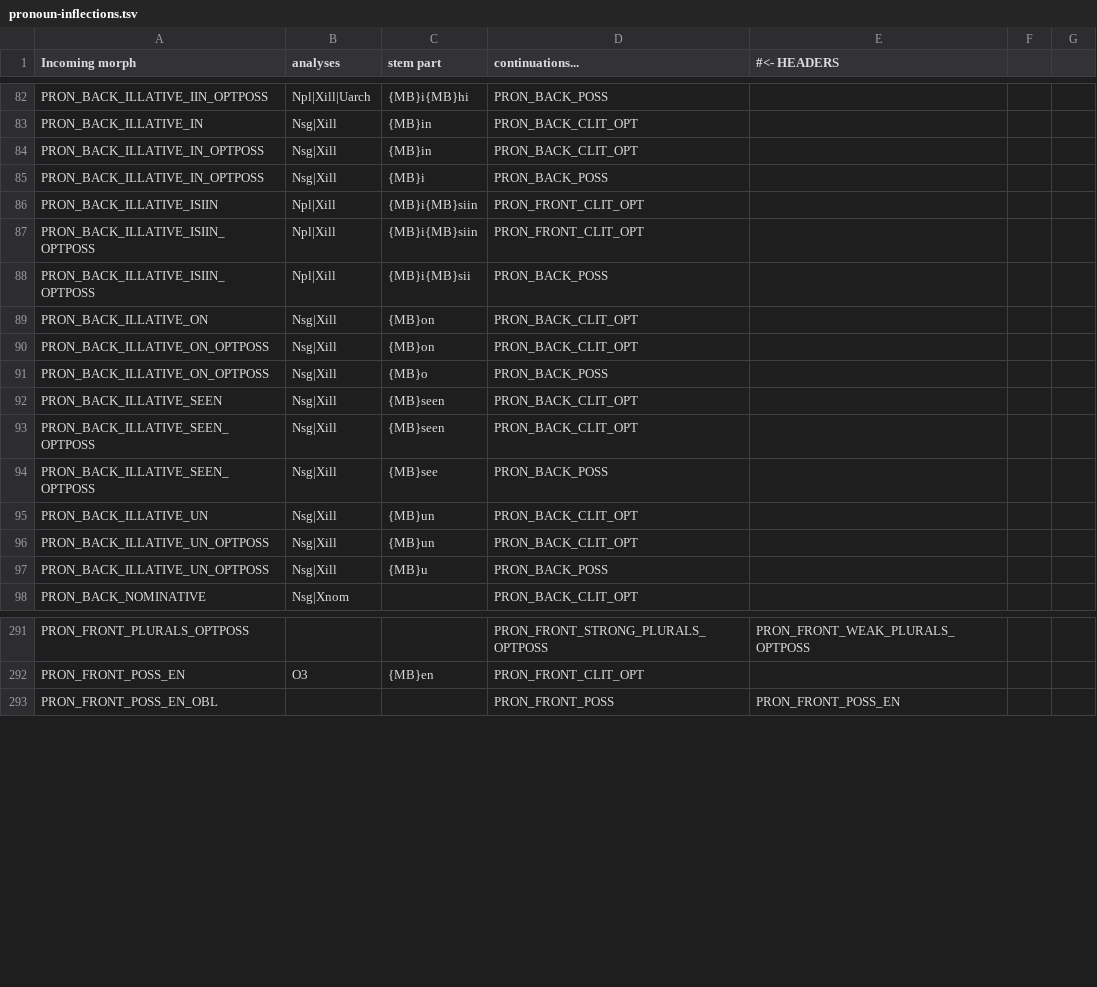
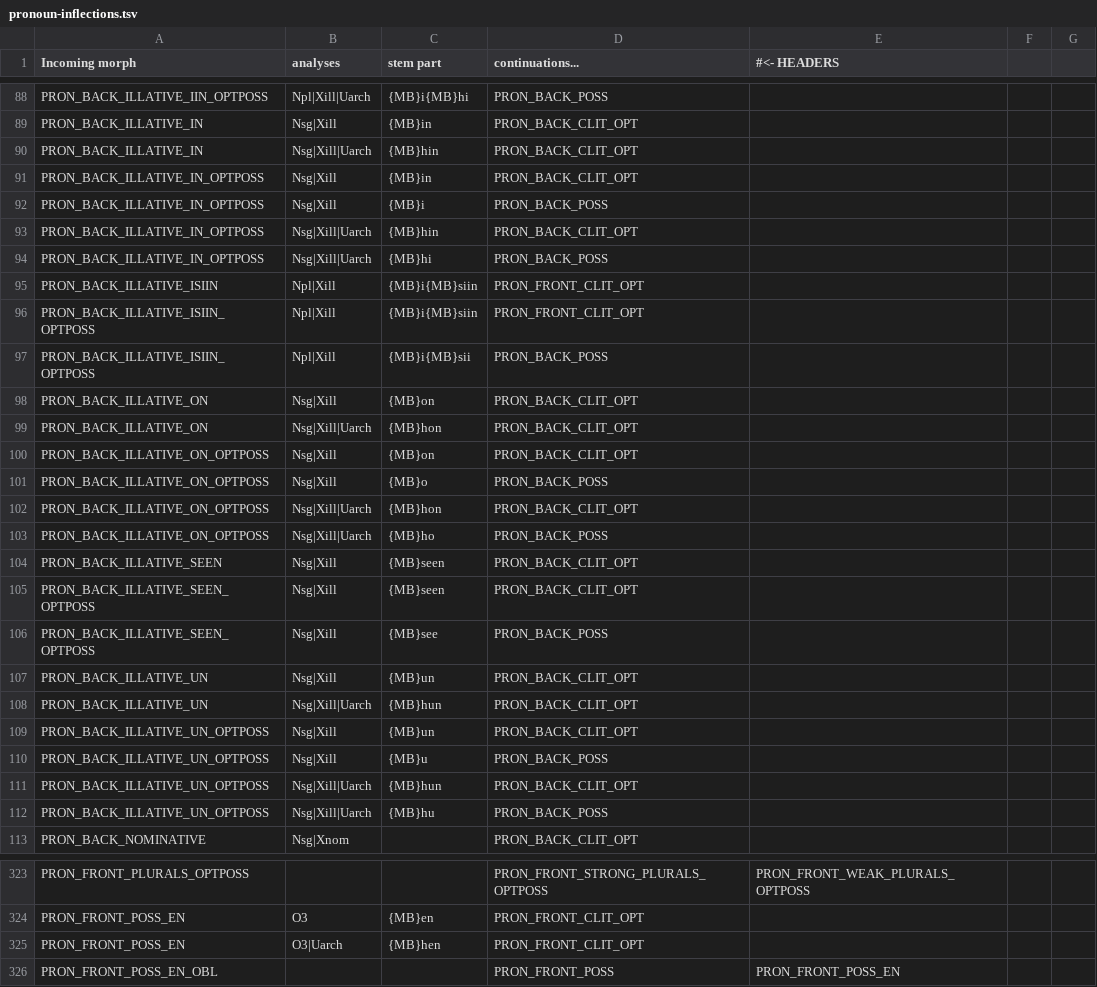
Before and after one commit to flammie/omorfi, a TSV file: src/lexical/continuations/pronoun-inflections.tsv, drawn as a sheet; only a part is shown, gaps mark what is left out; the diff covers the shown part only.

```diff
--- a/src/lexical/continuations/pronoun-inflections.tsv
+++ b/src/lexical/continuations/pronoun-inflections.tsv
@@ -83,4 +89,7 @@ PRON_BACK_ILLATIVE_IIN_OPTPOSS	Npl|Xill|Uarch	{MB}i{MB}hi	PRON_BACK_POSS
 PRON_BACK_ILLATIVE_IN	Nsg|Xill	{MB}in	PRON_BACK_CLIT_OPT
+PRON_BACK_ILLATIVE_IN	Nsg|Xill|Uarch	{MB}hin	PRON_BACK_CLIT_OPT
 PRON_BACK_ILLATIVE_IN_OPTPOSS	Nsg|Xill	{MB}in	PRON_BACK_CLIT_OPT
 PRON_BACK_ILLATIVE_IN_OPTPOSS	Nsg|Xill	{MB}i	PRON_BACK_POSS
+PRON_BACK_ILLATIVE_IN_OPTPOSS	Nsg|Xill|Uarch	{MB}hin	PRON_BACK_CLIT_OPT
+PRON_BACK_ILLATIVE_IN_OPTPOSS	Nsg|Xill|Uarch	{MB}hi	PRON_BACK_POSS
 PRON_BACK_ILLATIVE_ISIIN	Npl|Xill	{MB}i{MB}siin	PRON_FRONT_CLIT_OPT
@@ -89,4 +98,7 @@ PRON_BACK_ILLATIVE_ISIIN_OPTPOSS	Npl|Xill	{MB}i{MB}sii	PRON_BACK_POSS
 PRON_BACK_ILLATIVE_ON	Nsg|Xill	{MB}on	PRON_BACK_CLIT_OPT
+PRON_BACK_ILLATIVE_ON	Nsg|Xill|Uarch	{MB}hon	PRON_BACK_CLIT_OPT
 PRON_BACK_ILLATIVE_ON_OPTPOSS	Nsg|Xill	{MB}on	PRON_BACK_CLIT_OPT
 PRON_BACK_ILLATIVE_ON_OPTPOSS	Nsg|Xill	{MB}o	PRON_BACK_POSS
+PRON_BACK_ILLATIVE_ON_OPTPOSS	Nsg|Xill|Uarch	{MB}hon	PRON_BACK_CLIT_OPT
+PRON_BACK_ILLATIVE_ON_OPTPOSS	Nsg|Xill|Uarch	{MB}ho	PRON_BACK_POSS
 PRON_BACK_ILLATIVE_SEEN	Nsg|Xill	{MB}seen	PRON_BACK_CLIT_OPT
@@ -95,4 +107,7 @@ PRON_BACK_ILLATIVE_SEEN_OPTPOSS	Nsg|Xill	{MB}see	PRON_BACK_POSS
 PRON_BACK_ILLATIVE_UN	Nsg|Xill	{MB}un	PRON_BACK_CLIT_OPT
+PRON_BACK_ILLATIVE_UN	Nsg|Xill|Uarch	{MB}hun	PRON_BACK_CLIT_OPT
 PRON_BACK_ILLATIVE_UN_OPTPOSS	Nsg|Xill	{MB}un	PRON_BACK_CLIT_OPT
 PRON_BACK_ILLATIVE_UN_OPTPOSS	Nsg|Xill	{MB}u	PRON_BACK_POSS
+PRON_BACK_ILLATIVE_UN_OPTPOSS	Nsg|Xill|Uarch	{MB}hun	PRON_BACK_CLIT_OPT
+PRON_BACK_ILLATIVE_UN_OPTPOSS	Nsg|Xill|Uarch	{MB}hu	PRON_BACK_POSS
 PRON_BACK_NOMINATIVE	Nsg|Xnom		PRON_BACK_CLIT_OPT
@@ -292,2 +324,3 @@ PRON_FRONT_PLURALS_OPTPOSS			PRON_FRONT_STRONG_PLURALS_OPTPOSS	PRON_FRONT_WEAK_P
 PRON_FRONT_POSS_EN	O3	{MB}en	PRON_FRONT_CLIT_OPT
+PRON_FRONT_POSS_EN	O3|Uarch	{MB}hen	PRON_FRONT_CLIT_OPT
 PRON_FRONT_POSS_EN_OBL			PRON_FRONT_POSS	PRON_FRONT_POSS_EN
```
Also changed, not shown: 24 added rows elsewhere in this file, src/lexical/continuations/adjective-inflections.tsv, src/lexical/continuations/noun-inflections.tsv, 1 other file.
